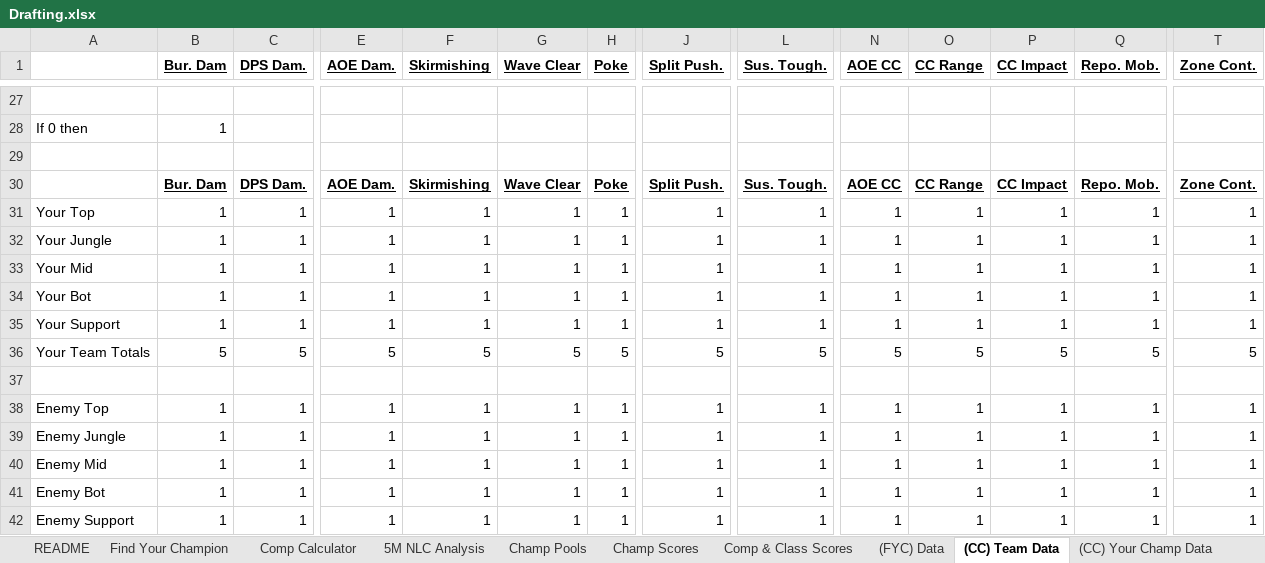
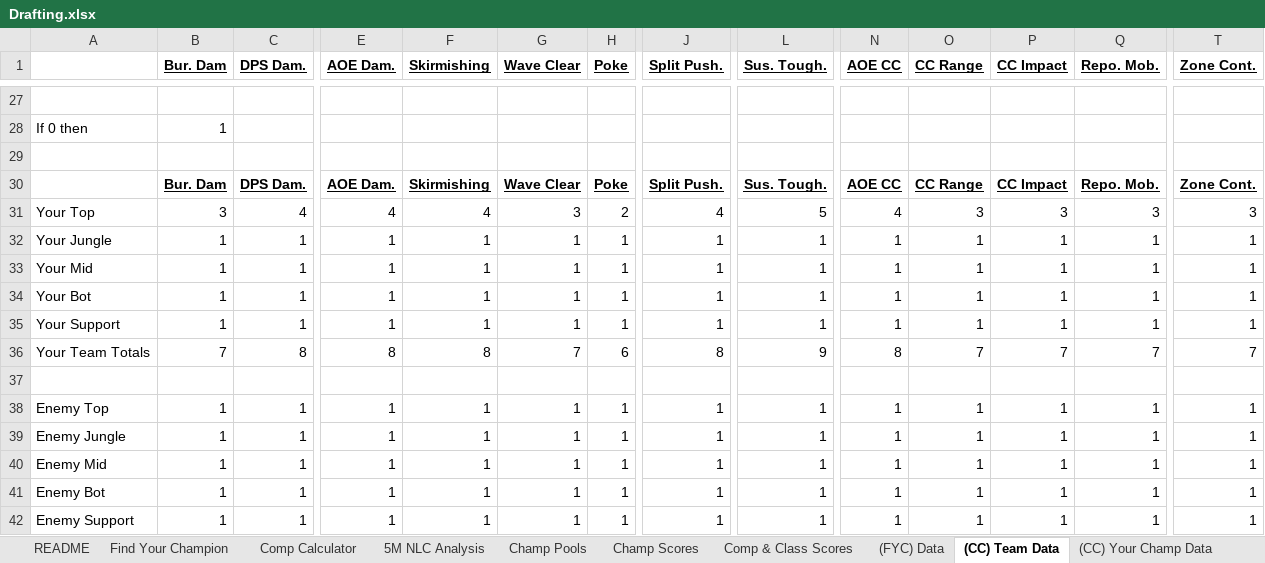
Before and after one commit to lol-tools/LoL-Drafting, an Excel workbook: Handmade 5M/Drafting.xlsx, sheet (CC) Team Data, drawn as a sheet; only a part is shown, gaps mark what is left out; values as stored, in another font and other column widths than the file's, no borders; the diff covers the shown part only; the diff names each change by its address in the sheet, - before the commit and + after, or states it on an @@ line.

Commit message:
push

```diff
--- a/Handmade 5M/Drafting.xlsx (sheet (CC) Team Data)
+++ b/Handmade 5M/Drafting.xlsx (sheet (CC) Team Data)
-B31 (Bur. Dam): 1
+B31 (Bur. Dam): 3
-C31 (DPS Dam.): 1
+C31 (DPS Dam.): 4
-E31 (AOE Dam.): 1
+E31 (AOE Dam.): 4
-F31 (Skirmishing): 1
+F31 (Skirmishing): 4
-G31 (Wave Clear): 1
+G31 (Wave Clear): 3
-H31 (Poke): 1
+H31 (Poke): 2
-J31 (Split Push.): 1
+J31 (Split Push.): 4
-L31 (Sus. Tough.): 1
+L31 (Sus. Tough.): 5
-N31 (AOE CC): 1
+N31 (AOE CC): 4
-O31 (CC Range): 1
+O31 (CC Range): 3
-P31 (CC Impact): 1
+P31 (CC Impact): 3
-Q31 (Repo. Mob.): 1
+Q31 (Repo. Mob.): 3
-T31 (Zone Cont.): 1
+T31 (Zone Cont.): 3
-B36 (Bur. Dam): 5
+B36 (Bur. Dam): 7
-C36 (DPS Dam.): 5
+C36 (DPS Dam.): 8
-E36 (AOE Dam.): 5
+E36 (AOE Dam.): 8
-F36 (Skirmishing): 5
+F36 (Skirmishing): 8
-G36 (Wave Clear): 5
+G36 (Wave Clear): 7
-H36 (Poke): 5
+H36 (Poke): 6
-J36 (Split Push.): 5
+J36 (Split Push.): 8
-L36 (Sus. Tough.): 5
+L36 (Sus. Tough.): 9
-N36 (AOE CC): 5
+N36 (AOE CC): 8
-O36 (CC Range): 5
+O36 (CC Range): 7
-P36 (CC Impact): 5
+P36 (CC Impact): 7
-Q36 (Repo. Mob.): 5
+Q36 (Repo. Mob.): 7
-T36 (Zone Cont.): 5
+T36 (Zone Cont.): 7
```
Also changed, not shown: 5 added rows, 5 removed rows and 64 edited cells elsewhere in this sheet, sheet (CC) Your Champ Data, sheet (CC) Enemy Champ Data, sheet Comp Calculator, sheet (CC) Needs, charts or pictures, 1 other file.
